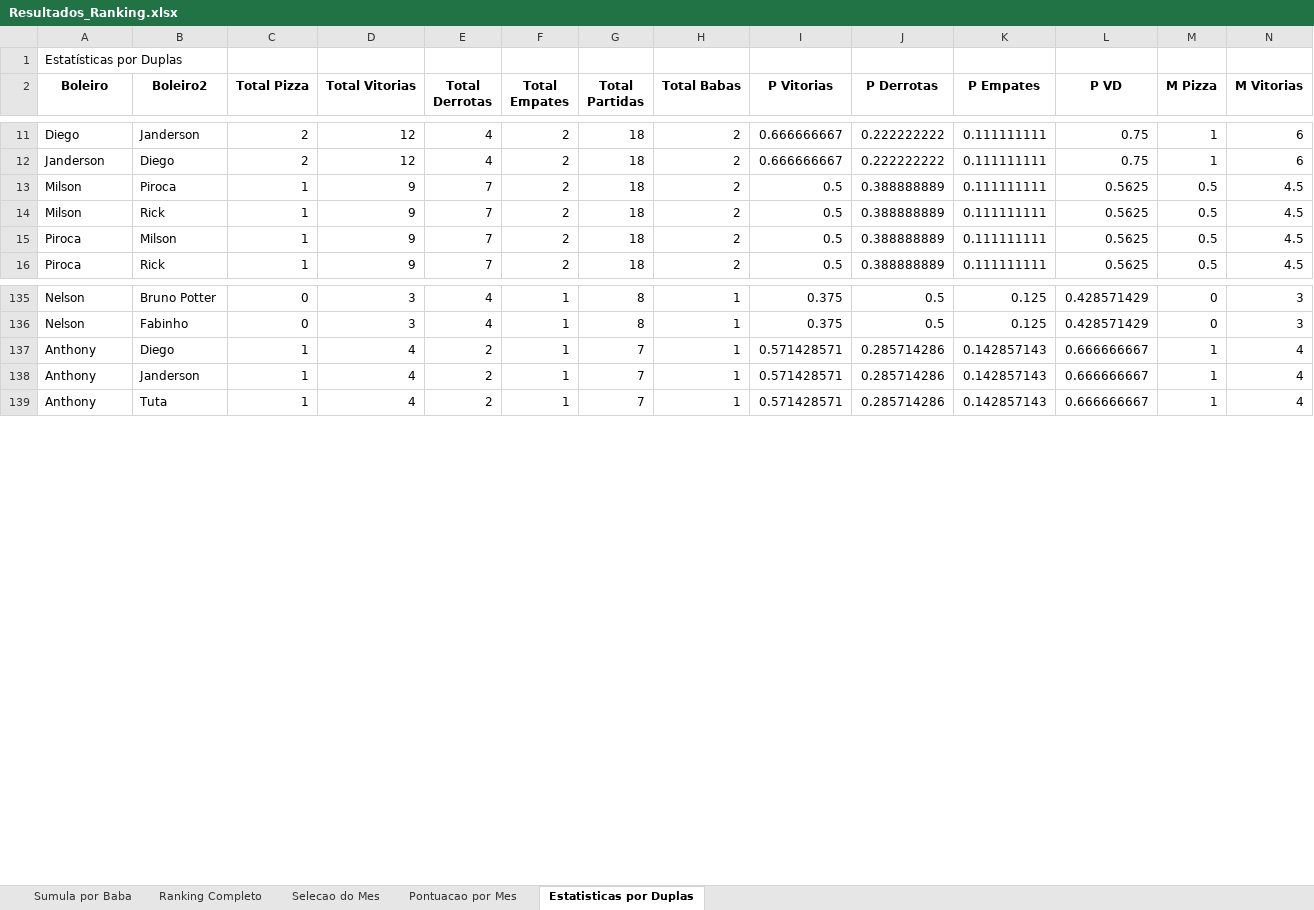
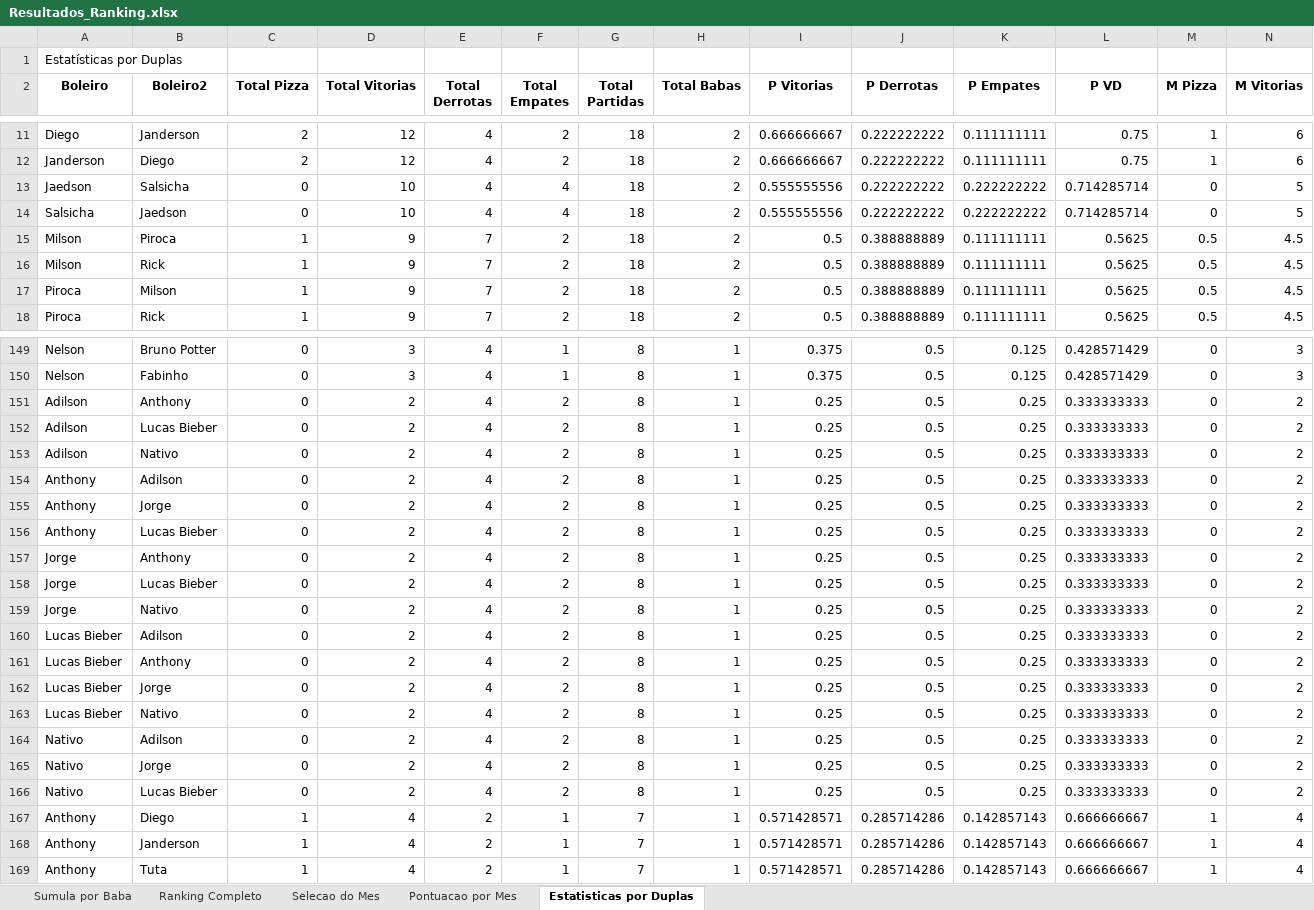
Before and after one commit to FlickFlash/associacao-futebol, an Excel workbook: Teste_1_Jogador_Completo/Resultados_Ranking.xlsx, sheet Estatisticas por Duplas, drawn as a sheet; only a part is shown, gaps mark what is left out; values as stored, in another font and other column widths than the file's, no borders; rows hold the shown columns only; the diff covers the shown part only; the diff names each change by its address in the sheet, - before the commit and + after, or states it on an @@ line.

Commit message:
Reestruturação do processamento; + correções no arquivo fonte; + lógica de log de divergências de partidas em .txt

```diff
--- a/Teste_1_Jogador_Completo/Resultados_Ranking.xlsx (sheet Estatisticas por Duplas)
+++ b/Teste_1_Jogador_Completo/Resultados_Ranking.xlsx (sheet Estatisticas por Duplas)
+row 13: Jaedson | Salsicha | 0 | 10 | 4 | 4 | 18 | 2 | 0.555555556 | 0.222222222 | 0.222222222 | 0.714285714 | 0 | 5
+row 14: Salsicha | Jaedson | 0 | 10 | 4 | 4 | 18 | 2 | 0.555555556 | 0.222222222 | 0.222222222 | 0.714285714 | 0 | 5
+row 151: Adilson | Anthony | 0 | 2 | 4 | 2 | 8 | 1 | 0.25 | 0.5 | 0.25 | 0.333333333 | 0 | 2
+row 152: Adilson | Lucas Bieber | 0 | 2 | 4 | 2 | 8 | 1 | 0.25 | 0.5 | 0.25 | 0.333333333 | 0 | 2
+row 153: Adilson | Nativo | 0 | 2 | 4 | 2 | 8 | 1 | 0.25 | 0.5 | 0.25 | 0.333333333 | 0 | 2
+row 154: Anthony | Adilson | 0 | 2 | 4 | 2 | 8 | 1 | 0.25 | 0.5 | 0.25 | 0.333333333 | 0 | 2
+row 155: Anthony | Jorge | 0 | 2 | 4 | 2 | 8 | 1 | 0.25 | 0.5 | 0.25 | 0.333333333 | 0 | 2
+row 156: Anthony | Lucas Bieber | 0 | 2 | 4 | 2 | 8 | 1 | 0.25 | 0.5 | 0.25 | 0.333333333 | 0 | 2
+row 157: Jorge | Anthony | 0 | 2 | 4 | 2 | 8 | 1 | 0.25 | 0.5 | 0.25 | 0.333333333 | 0 | 2
+row 158: Jorge | Lucas Bieber | 0 | 2 | 4 | 2 | 8 | 1 | 0.25 | 0.5 | 0.25 | 0.333333333 | 0 | 2
+row 159: Jorge | Nativo | 0 | 2 | 4 | 2 | 8 | 1 | 0.25 | 0.5 | 0.25 | 0.333333333 | 0 | 2
+row 160: Lucas Bieber | Adilson | 0 | 2 | 4 | 2 | 8 | 1 | 0.25 | 0.5 | 0.25 | 0.333333333 | 0 | 2
+row 161: Lucas Bieber | Anthony | 0 | 2 | 4 | 2 | 8 | 1 | 0.25 | 0.5 | 0.25 | 0.333333333 | 0 | 2
+row 162: Lucas Bieber | Jorge | 0 | 2 | 4 | 2 | 8 | 1 | 0.25 | 0.5 | 0.25 | 0.333333333 | 0 | 2
+row 163: Lucas Bieber | Nativo | 0 | 2 | 4 | 2 | 8 | 1 | 0.25 | 0.5 | 0.25 | 0.333333333 | 0 | 2
+row 164: Nativo | Adilson | 0 | 2 | 4 | 2 | 8 | 1 | 0.25 | 0.5 | 0.25 | 0.333333333 | 0 | 2
+row 165: Nativo | Jorge | 0 | 2 | 4 | 2 | 8 | 1 | 0.25 | 0.5 | 0.25 | 0.333333333 | 0 | 2
+row 166: Nativo | Lucas Bieber | 0 | 2 | 4 | 2 | 8 | 1 | 0.25 | 0.5 | 0.25 | 0.333333333 | 0 | 2
```
Also changed, not shown: 18 added rows, 36 removed rows and 24 edited cells elsewhere in this sheet, sheet Sumula por Baba, sheet Ranking Completo, sheet Pontuacao por Mes, sheet Selecao do Mes, 2 other files.
